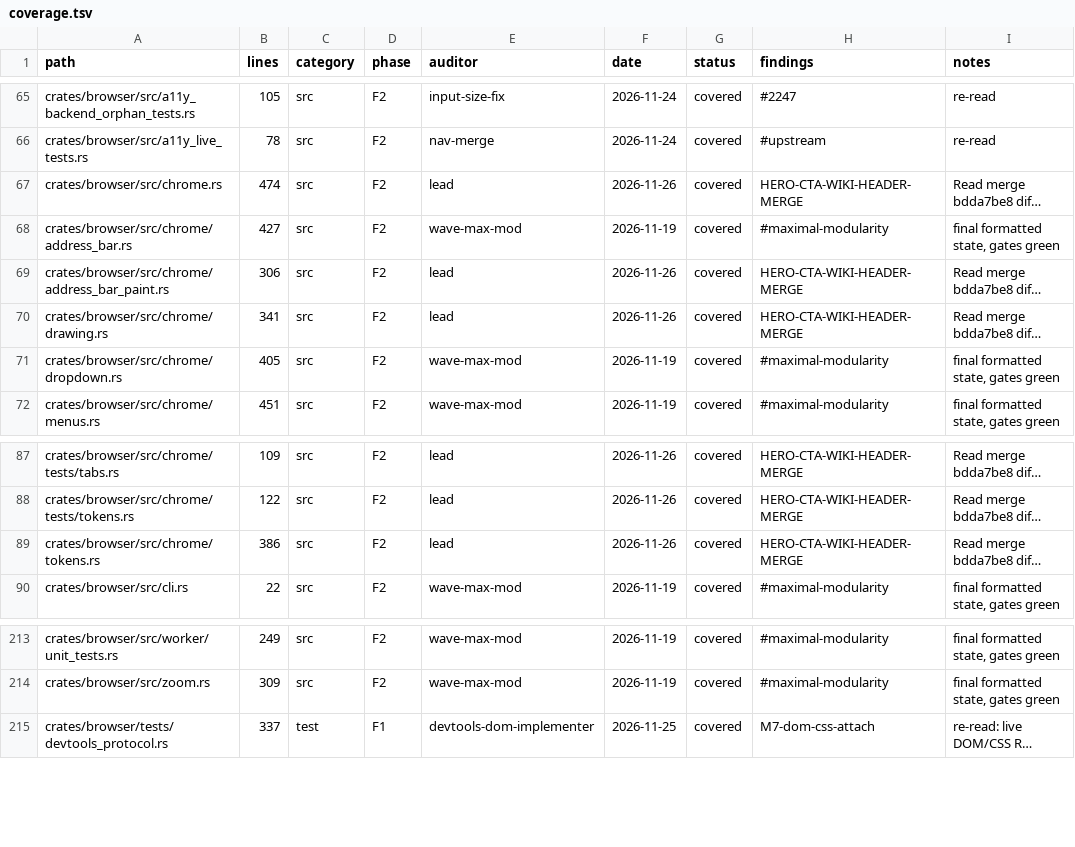
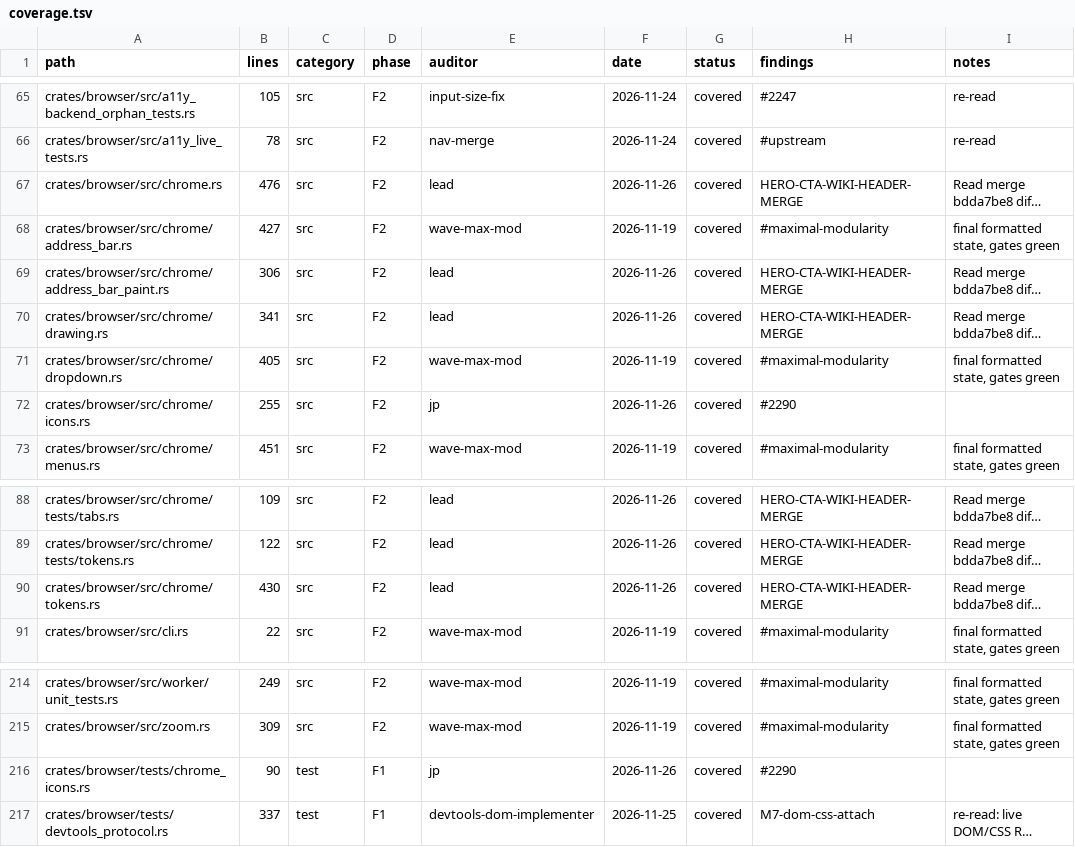
Before and after one commit to juanpimg/Megi, a TSV file: docs/audit/coverage.tsv, drawn as a sheet; only a part is shown, gaps mark what is left out; long unchanged cells end in …; addresses are those after the commit; the diff names each change by its address in the sheet, - before the commit and + after, or states it on an @@ line.

Commit message:
feat(chrome): WP-USER-ui-icons add semantic states and SVG icon atlas
Adds 14 embedded SVG shell icons rasterized through megi_webview::render::decode_image_with_svg, a source-over painter, and a state palette whose focus color meets WCAG 2.2 4.5:1 over the dark shell top.

TDD RED 4 errors; GREEN chrome_icons 4/4 and chrome:: 62/62; fmt and clippy exit 0.

Signed-off-by: lolmg445 <251754279+lolmg445@users.noreply.github.com>

```diff
--- a/docs/audit/coverage.tsv
+++ b/docs/audit/coverage.tsv
-B67 (lines): 474
+B67 (lines): 476
+row 72: crates/browser/src/chrome/icons.rs | 255 | src | F2 | jp | 2026-11-26 | covered | #2290
-B90 (lines): 386
+B90 (lines): 430
+row 216: crates/browser/tests/chrome_icons.rs | 90 | test | F1 | jp | 2026-11-26 | covered | #2290
```
Also changed, not shown: 4 other files.
